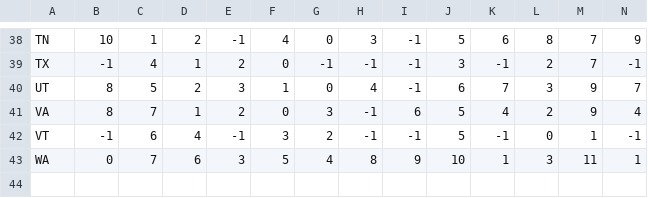
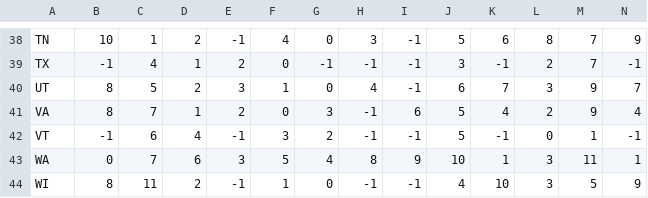
Before and after one commit to pkelly-ca/crdt_colab, a CSV file: crdt_key.csv, drawn as a sheet; only a part is shown, gaps mark what is left out; rows hold the shown columns only; the diff names each change by its address in the sheet, - before the commit and + after, or states it on an @@ line.

```diff
--- a/crdt_key.csv
+++ b/crdt_key.csv
+row 44: WI | 8 | 11 | 2 | -1 | 1 | 0 | -1 | -1 | 4 | 10 | 3 | 5 | 9
```
Also changed, not shown: 1 other file.
